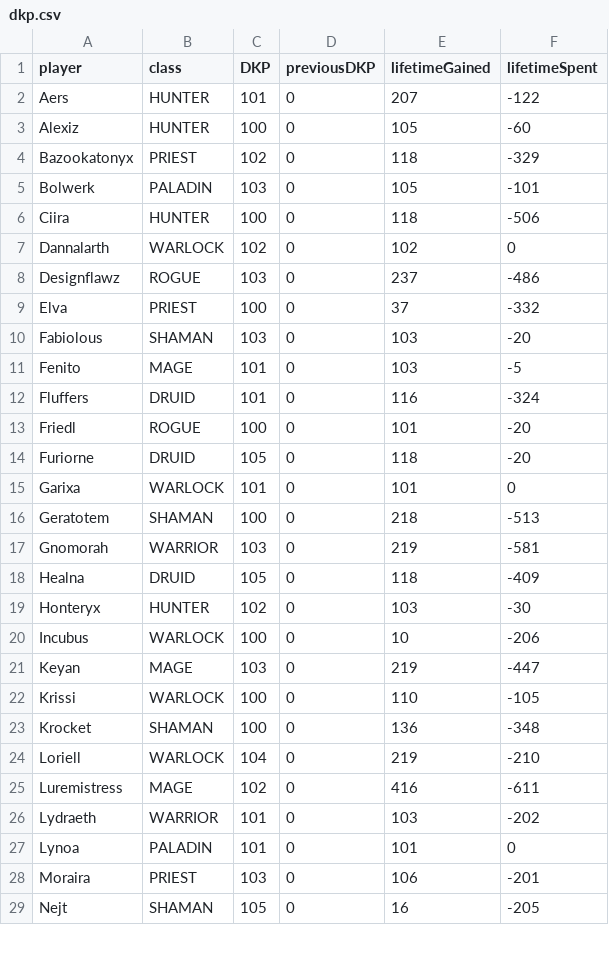
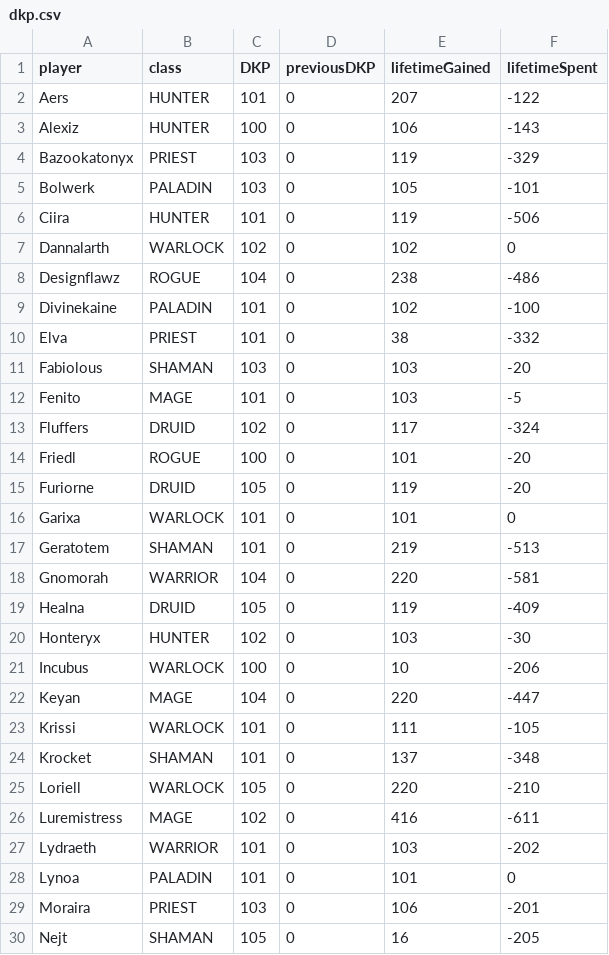
Before and after one commit to knoxz/knoxz.github.io, a CSV file: dkp.csv, drawn as a sheet; only a part is shown; the diff covers the shown part only.

```diff
--- a/dkp.csv
+++ b/dkp.csv
@@ -2,24 +2,25 @@ player,class,DKP,previousDKP,lifetimeGained,lifetimeSpent
 Aers,HUNTER,101,0,207,-122
-Alexiz,HUNTER,100,0,105,-60
-Bazookatonyx,PRIEST,102,0,118,-329
+Alexiz,HUNTER,100,0,106,-143
+Bazookatonyx,PRIEST,103,0,119,-329
 Bolwerk,PALADIN,103,0,105,-101
-Ciira,HUNTER,100,0,118,-506
+Ciira,HUNTER,101,0,119,-506
 Dannalarth,WARLOCK,102,0,102,0
-Designflawz,ROGUE,103,0,237,-486
-Elva,PRIEST,100,0,37,-332
+Designflawz,ROGUE,104,0,238,-486
+Divinekaine,PALADIN,101,0,102,-100
+Elva,PRIEST,101,0,38,-332
 Fabiolous,SHAMAN,103,0,103,-20
 Fenito,MAGE,101,0,103,-5
-Fluffers,DRUID,101,0,116,-324
+Fluffers,DRUID,102,0,117,-324
 Friedl,ROGUE,100,0,101,-20
-Furiorne,DRUID,105,0,118,-20
+Furiorne,DRUID,105,0,119,-20
 Garixa,WARLOCK,101,0,101,0
-Geratotem,SHAMAN,100,0,218,-513
-Gnomorah,WARRIOR,103,0,219,-581
-Healna,DRUID,105,0,118,-409
+Geratotem,SHAMAN,101,0,219,-513
+Gnomorah,WARRIOR,104,0,220,-581
+Healna,DRUID,105,0,119,-409
 Honteryx,HUNTER,102,0,103,-30
 Incubus,WARLOCK,100,0,10,-206
-Keyan,MAGE,103,0,219,-447
-Krissi,WARLOCK,100,0,110,-105
-Krocket,SHAMAN,100,0,136,-348
-Loriell,WARLOCK,104,0,219,-210
+Keyan,MAGE,104,0,220,-447
+Krissi,WARLOCK,101,0,111,-105
+Krocket,SHAMAN,101,0,137,-348
+Loriell,WARLOCK,105,0,220,-210
 Luremistress,MAGE,102,0,416,-611
```
Also changed, not shown: 1 added row, 2 removed rows and 20 edited cells elsewhere in this file, dkp_history.csv, loot_history.csv.
